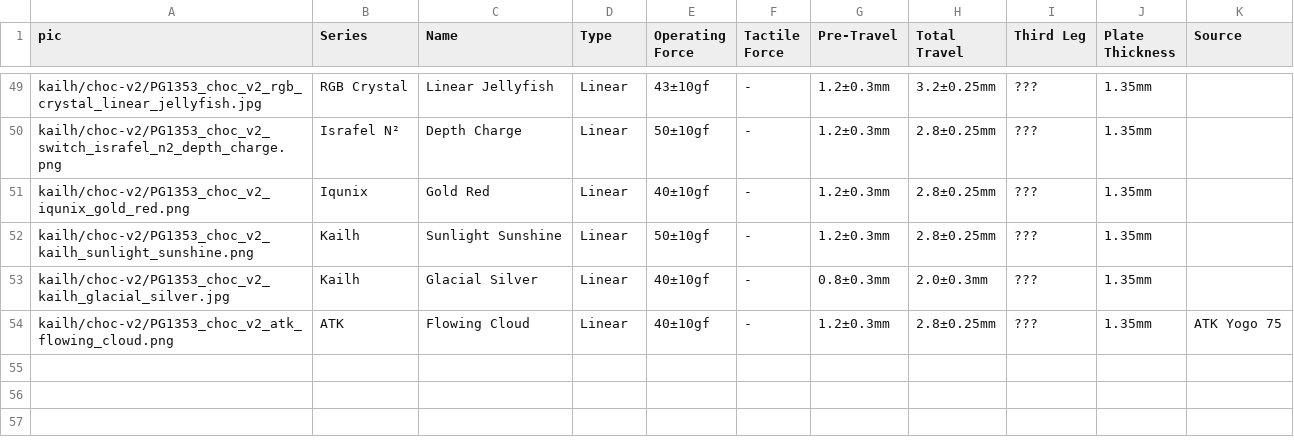
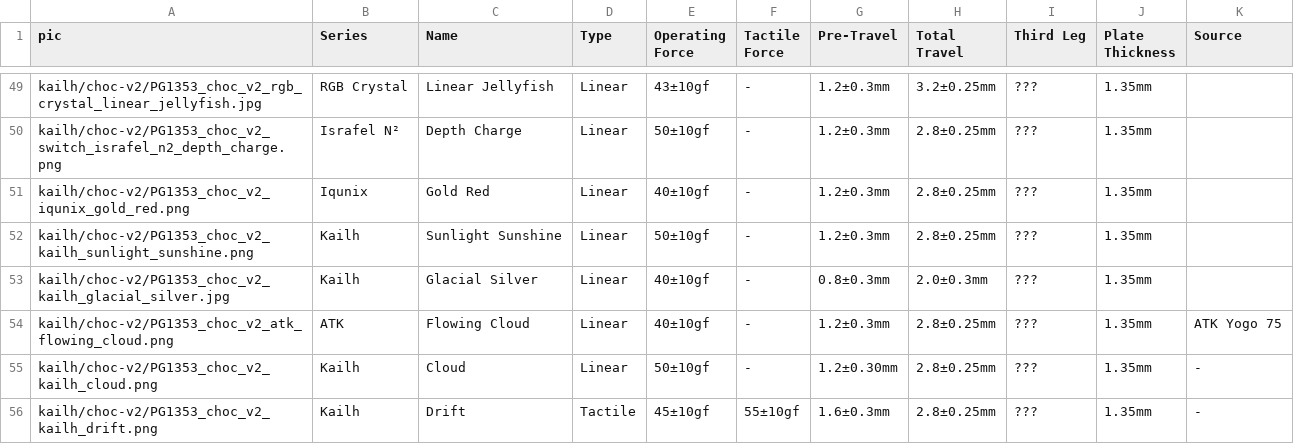
Before and after one commit to aroum/aroum.github.io, a CSV file: public/data/csv/kailh-choc-v2.csv, drawn as a sheet; only a part is shown, gaps mark what is left out.

Commit message:
add choc v2 Cloud и Drift

```diff
--- a/public/data/csv/kailh-choc-v2.csv
+++ b/public/data/csv/kailh-choc-v2.csv
@@ -54 +54,3 @@ kailh/choc-v2/PG1353_choc_v2_kailh_glacial_silver.jpg,Kailh,Glacial Silver,Linea
 kailh/choc-v2/PG1353_choc_v2_atk_flowing_cloud.png,ATK,Flowing Cloud,Linear,40±10gf,-,1.2±0.3mm,2.8±0.25mm,???,1.35mm,ATK Yogo 75
+kailh/choc-v2/PG1353_choc_v2_kailh_cloud.png,Kailh,Cloud,Linear,50±10gf,-,1.2±0.30mm,2.8±0.25mm,???,1.35mm,-
+kailh/choc-v2/PG1353_choc_v2_kailh_drift.png,Kailh,Drift,Tactile,45±10gf,55±10gf,1.6±0.3mm,2.8±0.25mm,???,1.35mm,-
```
Also changed, not shown: 2 other files.
